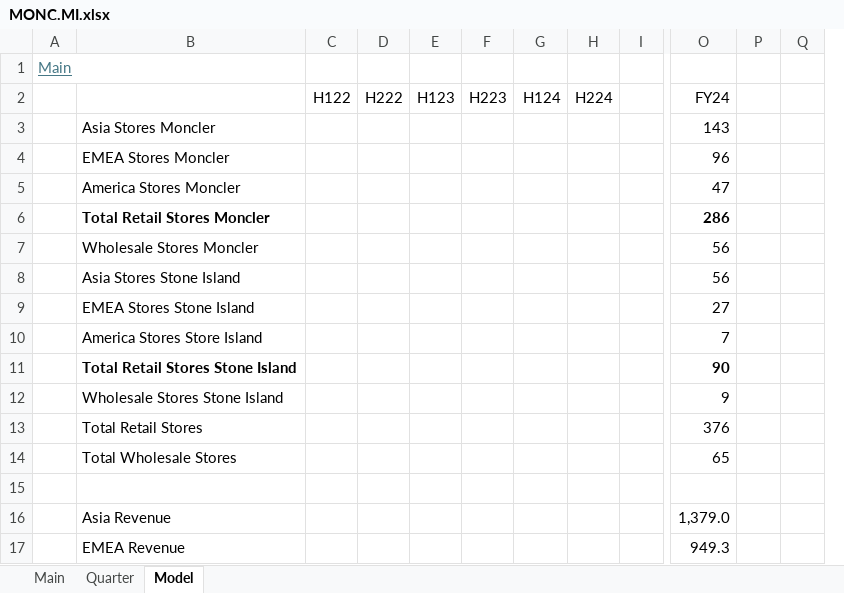
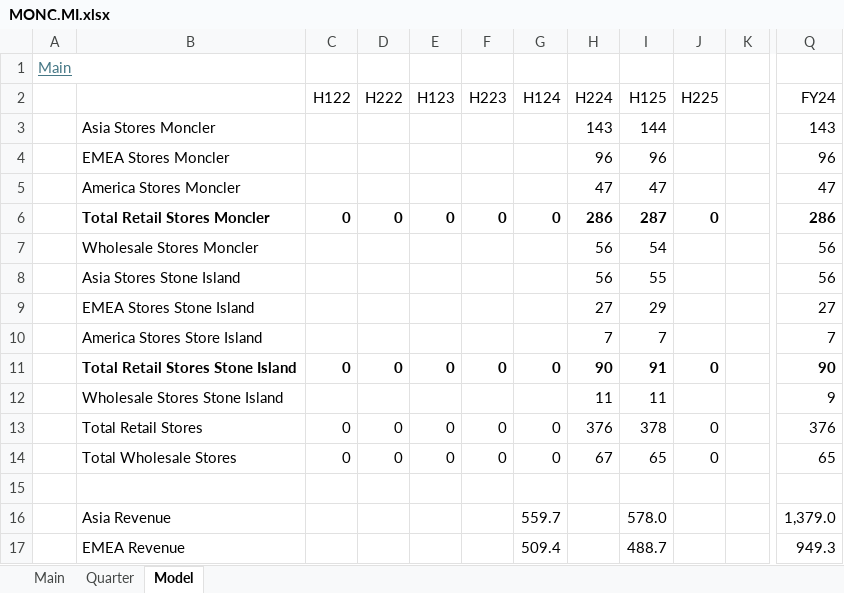
Before and after one commit to oscarsettje/Models, an Excel workbook: MONC.MI.xlsx, sheet Model, drawn as a sheet; only a part is shown, gaps mark what is left out; values as stored, in another font and other column widths than the file's, no borders; removed rows and columns are numbered as before the commit, all else as after; the diff covers the shown part only; the diff names each change by its address in the sheet, - before the commit and + after, or states it on an @@ line.

```diff
--- a/MONC.MI.xlsx (sheet Model)
+++ b/MONC.MI.xlsx (sheet Model)
+column I (H125), rows 3-17: 144 | 96 | 47 | 287 | 54 | 55 | 29 | 7 | 91 | 11 | 378 | 65 |  | 578.0 | 488.7
+column J (H225), rows 6-14: 0 |  |  |  |  | 0 |  | 0 | 0
-column P, empty
-column Q, empty
-H3 (H224): (empty)
+H3 (H224): 143
-H4 (H224): (empty)
+H4 (H224): 96
-H5 (H224): (empty)
+H5 (H224): 47
-C6 (H122): (empty)
+C6 (H122): 0
-D6 (H222): (empty)
+D6 (H222): 0
-E6 (H123): (empty)
+E6 (H123): 0
-F6 (H223): (empty)
+F6 (H223): 0
-G6 (H124): (empty)
+G6 (H124): 0
-H6 (H224): (empty)
+H6 (H224): 286
-H7:H8 (H224): (empty)
+H7:H8 (H224): 56
-H9 (H224): (empty)
+H9 (H224): 27
-H10 (H224): (empty)
+H10 (H224): 7
-C11 (H122): (empty)
+C11 (H122): 0
-D11 (H222): (empty)
+D11 (H222): 0
-E11 (H123): (empty)
+E11 (H123): 0
-F11 (H223): (empty)
+F11 (H223): 0
-G11 (H124): (empty)
+G11 (H124): 0
-H11 (H224): (empty)
+H11 (H224): 90
-H12 (H224): (empty)
+H12 (H224): 11
-C13:C14 (H122): (empty)
+C13:C14 (H122): 0
-D13:D14 (H222): (empty)
+D13:D14 (H222): 0
-E13:E14 (H123): (empty)
+E13:E14 (H123): 0
-F13:F14 (H223): (empty)
+F13:F14 (H223): 0
-G13:G14 (H124): (empty)
+G13:G14 (H124): 0
-H13 (H224): (empty)
+H13 (H224): 376
-H14 (H224): (empty)
+H14 (H224): 67
-G16 (H124): (empty)
+G16 (H124): 559.7
-G17 (H124): (empty)
+G17 (H124): 509.4
```
Also changed, not shown: 89 edited cells and cell formats elsewhere in this sheet, sheet Main, sheet Quarter, formulas that keep their value, ROST.xlsx, TSLA.xlsx, 2 other files.
